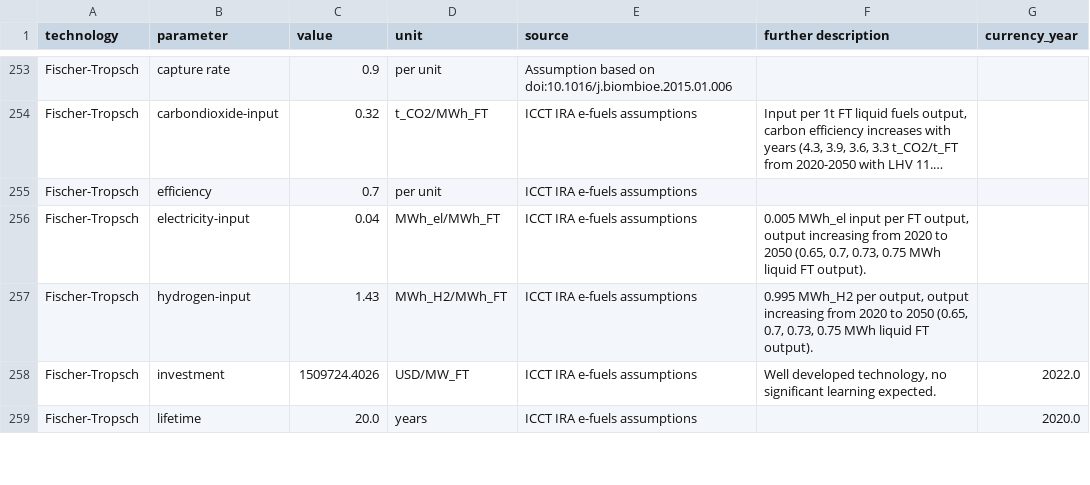
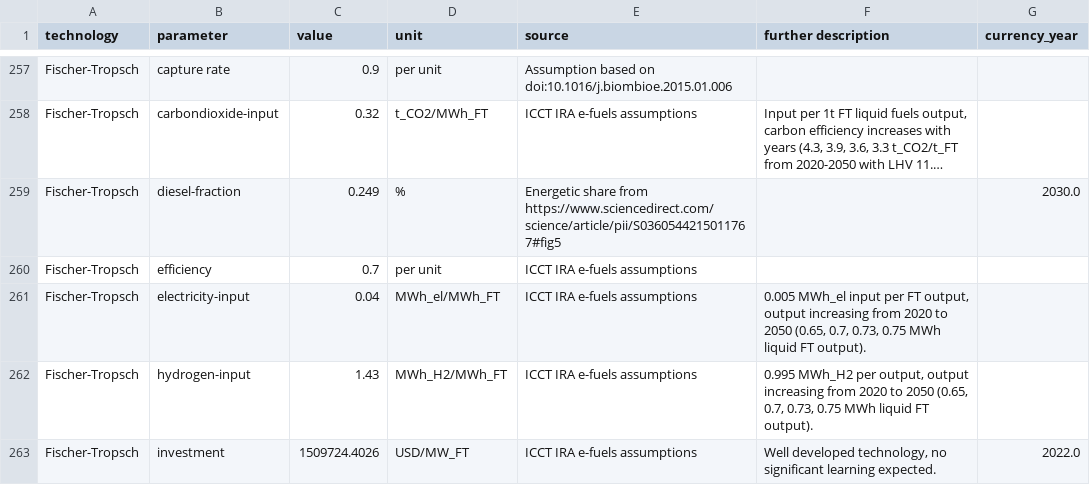
Before and after one commit to p-glaum/technology-data, a CSV file: outputs/costs_2020.csv, drawn as a sheet; only a part is shown, gaps mark what is left out; the shorter side is filled out with more unchanged rows; long unchanged cells end in …; the diff covers the shown part only; the diff names each change by its address in the sheet, - before the commit and + after, or states it on an @@ line.

```diff
--- a/outputs/costs_2020.csv
+++ b/outputs/costs_2020.csv
+row 259: Fischer-Tropsch | diesel-fraction | 0.249 | % | Energetic share from https://www.sciencedirect.com/science/article/pii/S0360544215011767#fig5 |  | 2030.0
```
Also changed, not shown: 6 added rows elsewhere in this file, inputs/manual_input.csv, outputs/costs_2025.csv, 5 other files.
